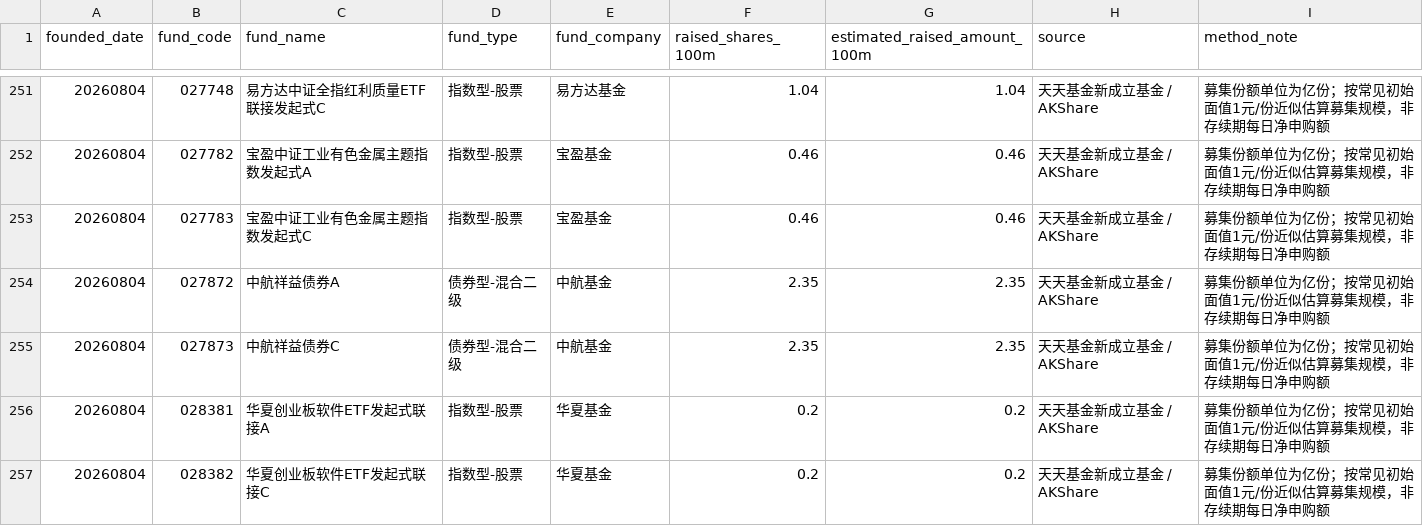
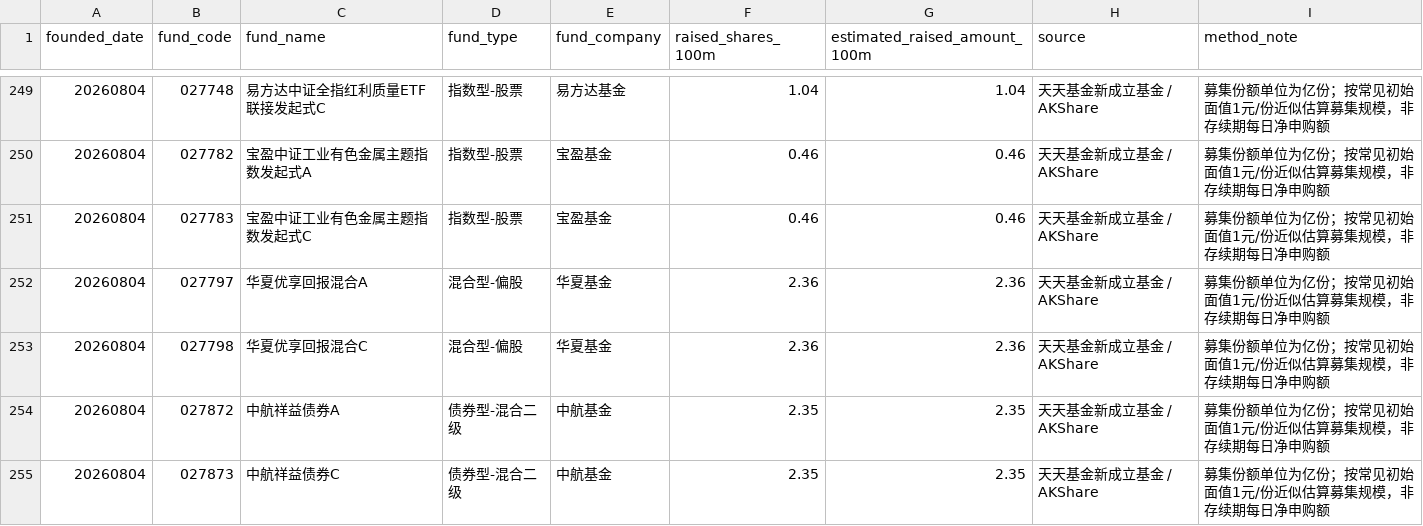
Before and after one commit to littlepeachh/macroscope-dashboard-v7, a CSV file: data/fund_subscription.csv, drawn as a sheet; only a part is shown, gaps mark what is left out; the shorter side is filled out with more unchanged rows; the diff covers the shown part only; the diff names each change by its address in the sheet, - before the commit and + after, or states it on an @@ line.

```diff
--- a/data/fund_subscription.csv
+++ b/data/fund_subscription.csv
+row 252: 20260804 | 027797 | 华夏优享回报混合A | 混合型-偏股 | 华夏基金 | 2.36 | 2.36 | 天天基金新成立基金 / AKShare | 募集份额单位为亿份；按常见初始面值1元/份近似估算募集规模，非存续期每日净申购额
+row 253: 20260804 | 027798 | 华夏优享回报混合C | 混合型-偏股 | 华夏基金 | 2.36 | 2.36 | 天天基金新成立基金 / AKShare | 募集份额单位为亿份；按常见初始面值1元/份近似估算募集规模，非存续期每日净申购额
```
Also changed, not shown: 6 added rows and 8 removed rows elsewhere in this file, data/macro.csv, 2 other files.
